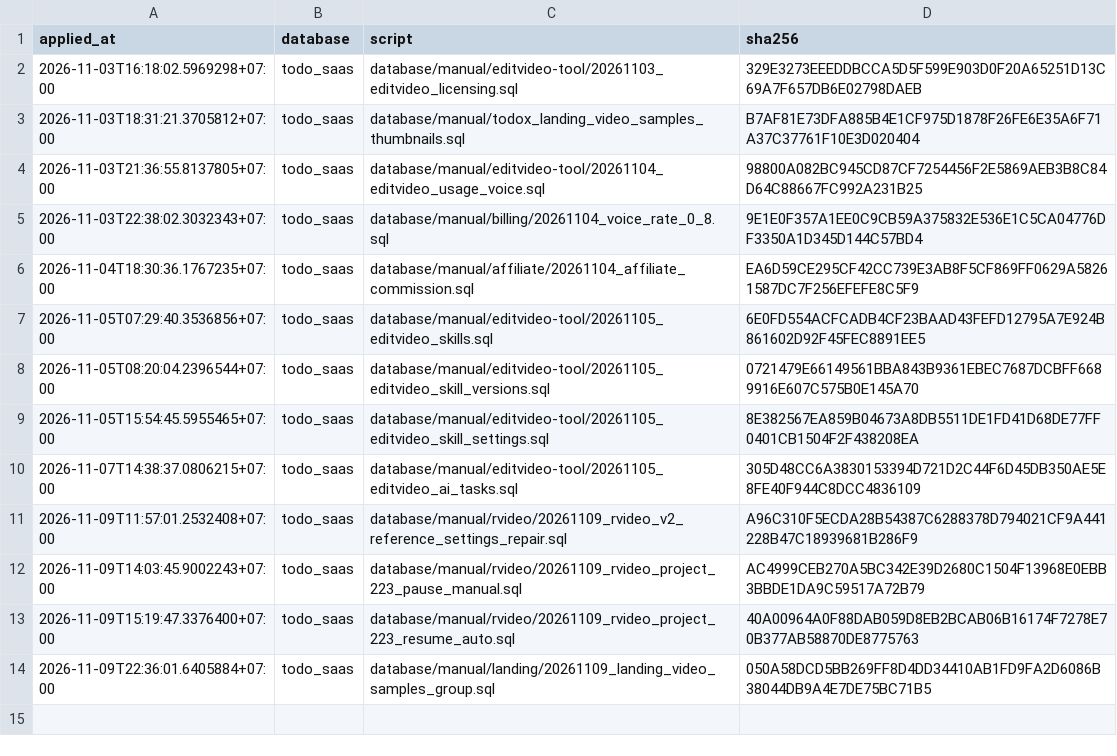
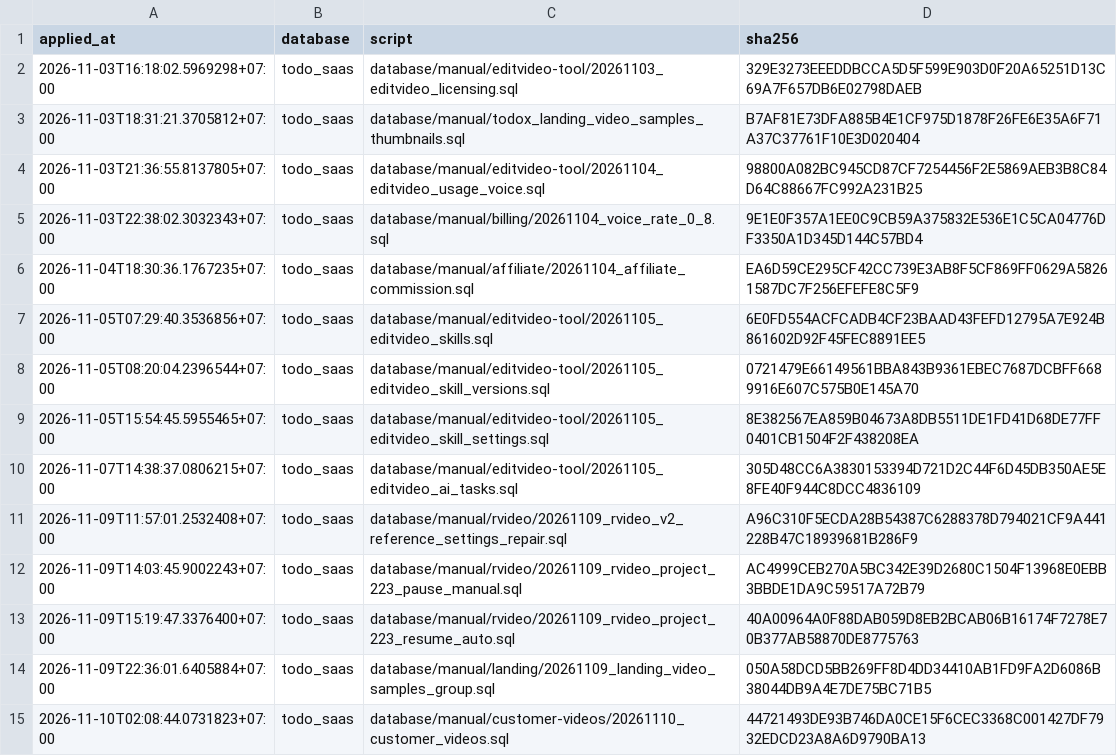
Before and after one commit to nguyenduc216/todoX-Dashboard-SaaS, a TSV file: tools/prod-sql/applied-ledger.tsv, drawn as a sheet.

```diff
--- a/tools/prod-sql/applied-ledger.tsv
+++ b/tools/prod-sql/applied-ledger.tsv
@@ -14 +14,2 @@ applied_at	database	script	sha256
 2026-11-09T22:36:01.6405884+07:00	todo_saas	database/manual/landing/20261109_landing_video_samples_group.sql	050A58DCD5BB269FF8D4DD34410AB1FD9FA2D6086B38044DB9A4E7DE75BC71B5
+2026-11-10T02:08:44.0731823+07:00	todo_saas	database/manual/customer-videos/20261110_customer_videos.sql	44721493DE93B746DA0CE15F6CEC3368C001427DF7932EDCD23A8A6D9790BA13
```
Also changed, not shown: deploy/deploy-ledger.tsv.
